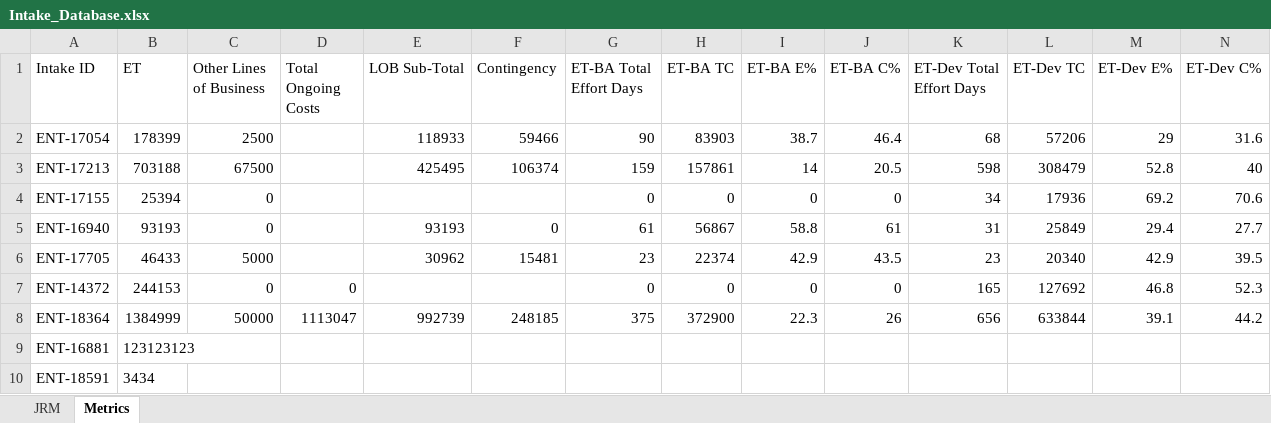
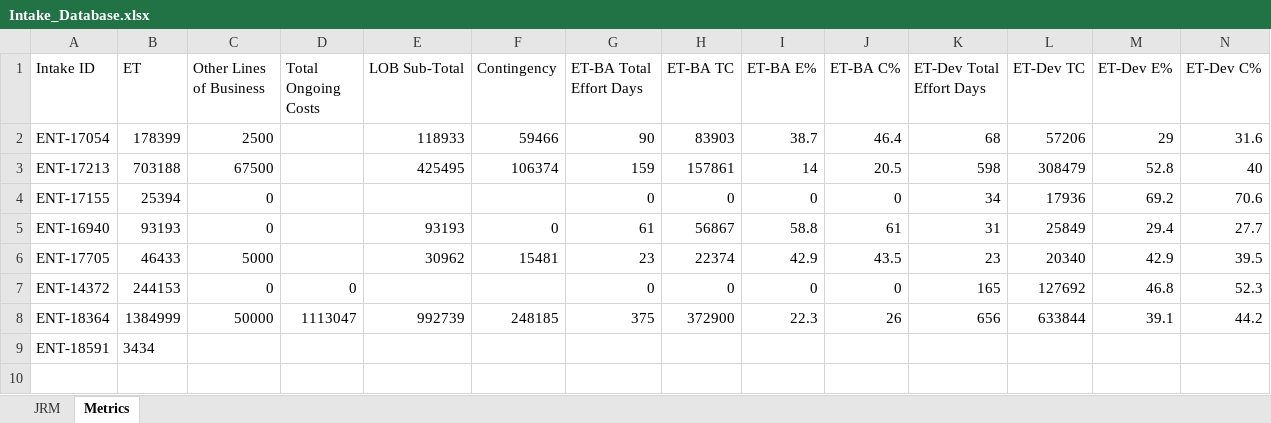
Before and after one commit to Parthiv18/intake, an Excel workbook: Intake_Database.xlsx, sheet Metrics, drawn as a sheet; only a part is shown; values as stored, in another font and other column widths than the file's, no borders; rows hold the shown columns only; the diff names each change by its address in the sheet, - before the commit and + after, or states it on an @@ line.

Commit message:
Delete Metrics row for ENT-16881

```diff
--- a/Intake_Database.xlsx (sheet Metrics)
+++ b/Intake_Database.xlsx (sheet Metrics)
-row 9: ENT-16881 | 123123123
```
